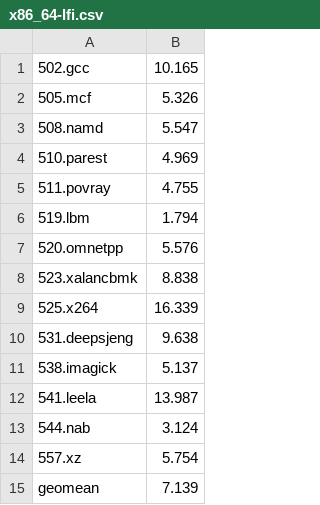
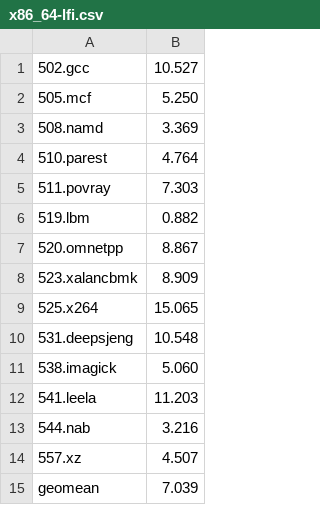
Before and after one commit to lfi-project/lfi-bench, a CSV file: spec2017/x86_64-lfi.csv, drawn as a sheet.

```diff
--- a/spec2017/x86_64-lfi.csv
+++ b/spec2017/x86_64-lfi.csv
@@ -1,15 +1,15 @@
-502.gcc,10.165
-505.mcf,5.326
-508.namd,5.547
-510.parest,4.969
-511.povray,4.755
-519.lbm,1.794
-520.omnetpp,5.576
-523.xalancbmk,8.838
-525.x264,16.339
-531.deepsjeng,9.638
-538.imagick,5.137
-541.leela,13.987
-544.nab,3.124
-557.xz,5.754
-geomean,7.139
+502.gcc,10.527
+505.mcf,5.250
+508.namd,3.369
+510.parest,4.764
+511.povray,7.303
+519.lbm,0.882
+520.omnetpp,8.867
+523.xalancbmk,8.909
+525.x264,15.065
+531.deepsjeng,10.548
+538.imagick,5.060
+541.leela,11.203
+544.nab,3.216
+557.xz,4.507
+geomean,7.039
```
Also changed, not shown: spec2017/x86_64-lfi-jumps.csv, spec2017/x86_64-lfi-stores.csv.
